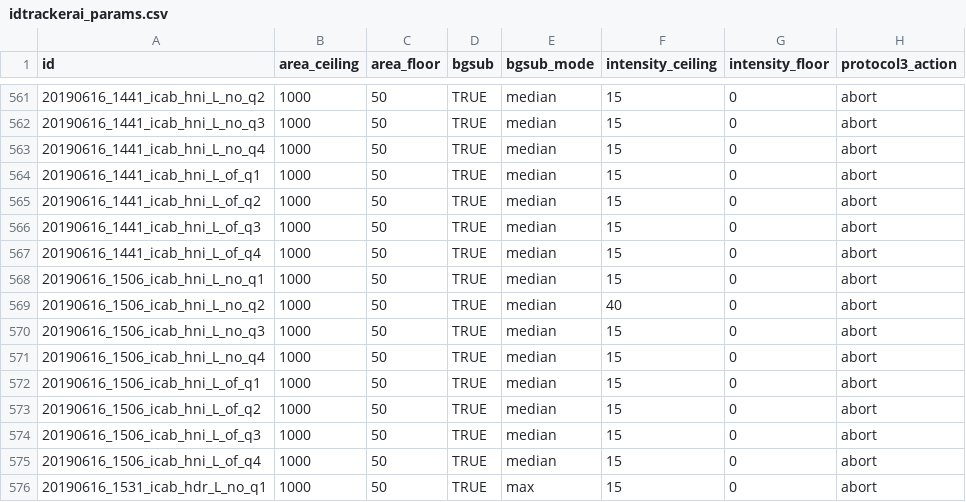
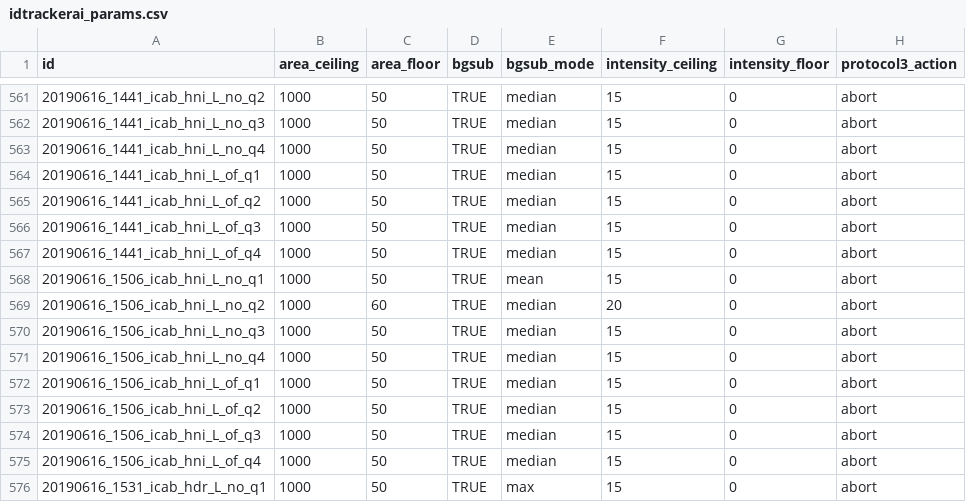
Before and after one commit to birneylab/medaka_behaviour_pilot, a CSV file: samplesheets/idtrackerai_params.csv, drawn as a sheet; only a part is shown, gaps mark what is left out.

Commit message:
tracking params

```diff
--- a/samplesheets/idtrackerai_params.csv
+++ b/samplesheets/idtrackerai_params.csv
@@ -567,4 +567,4 @@ id,area_ceiling,area_floor,bgsub,bgsub_mode,intensity_ceiling,intensity_floor,pr
 20190616_1441_icab_hni_L_of_q4,1000,50,TRUE,median,15,0,abort
-20190616_1506_icab_hni_L_no_q1,1000,50,TRUE,median,15,0,abort
-20190616_1506_icab_hni_L_no_q2,1000,50,TRUE,median,40,0,abort
+20190616_1506_icab_hni_L_no_q1,1000,50,TRUE,mean,15,0,abort
+20190616_1506_icab_hni_L_no_q2,1000,60,TRUE,median,20,0,abort
 20190616_1506_icab_hni_L_no_q3,1000,50,TRUE,median,15,0,abort
```
Also changed, not shown: samplesheets/cab_coords.csv, samplesheets/samplesheet_tracking.csv.
